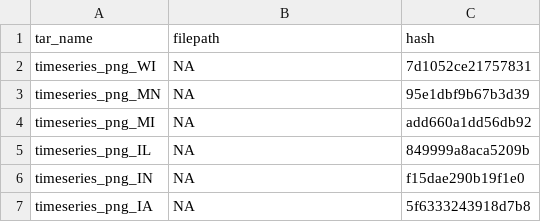
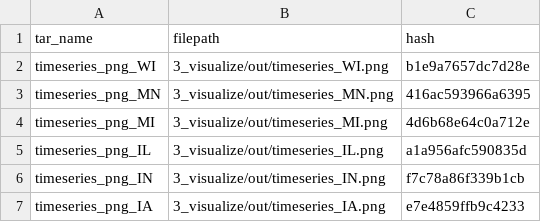
Before and after one commit to galengorski/ds-pipelines-targets-3, a CSV file: 3_visualize/log/summary_state_timeseries.csv, drawn as a sheet.

```diff
--- a/3_visualize/log/summary_state_timeseries.csv
+++ b/3_visualize/log/summary_state_timeseries.csv
@@ -1,7 +1,7 @@
 tar_name,filepath,hash
-timeseries_png_WI,NA,7d1052ce21757831
-timeseries_png_MN,NA,95e1dbf9b67b3d39
-timeseries_png_MI,NA,add660a1dd56db92
-timeseries_png_IL,NA,849999a8aca5209b
-timeseries_png_IN,NA,f15dae290b19f1e0
-timeseries_png_IA,NA,5f6333243918d7b8
+timeseries_png_WI,3_visualize/out/timeseries_WI.png,b1e9a7657dc7d28e
+timeseries_png_MN,3_visualize/out/timeseries_MN.png,416ac593966a6395
+timeseries_png_MI,3_visualize/out/timeseries_MI.png,4d6b68e64c0a712e
+timeseries_png_IL,3_visualize/out/timeseries_IL.png,a1a956afc590835d
+timeseries_png_IN,3_visualize/out/timeseries_IN.png,f7c78a86f339b1cb
+timeseries_png_IA,3_visualize/out/timeseries_IA.png,e7e4859ffb9c4233
```
Also changed, not shown: 1 other file.
